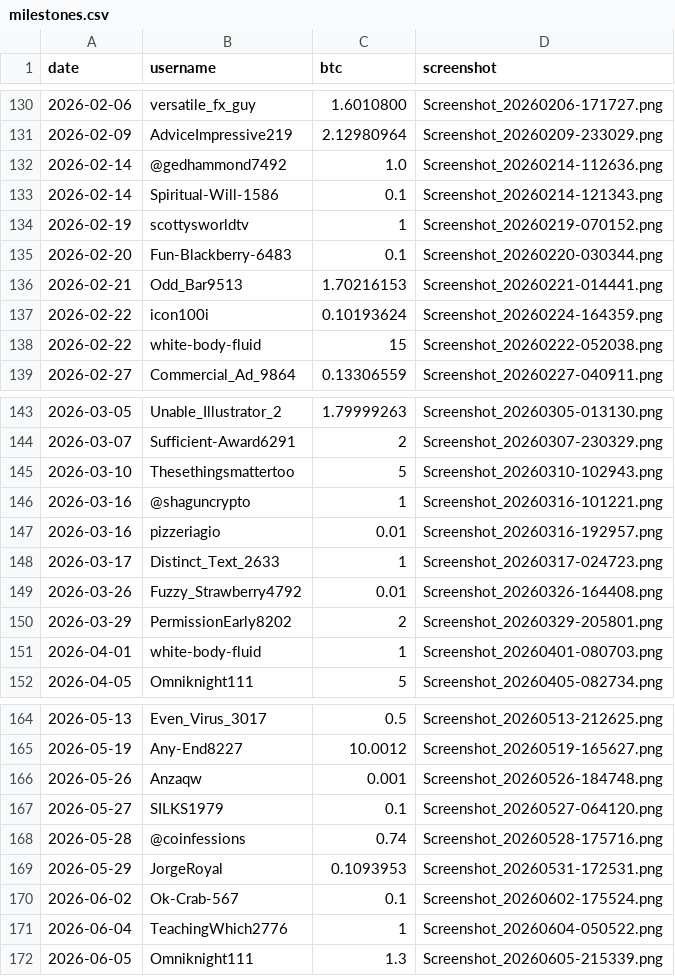
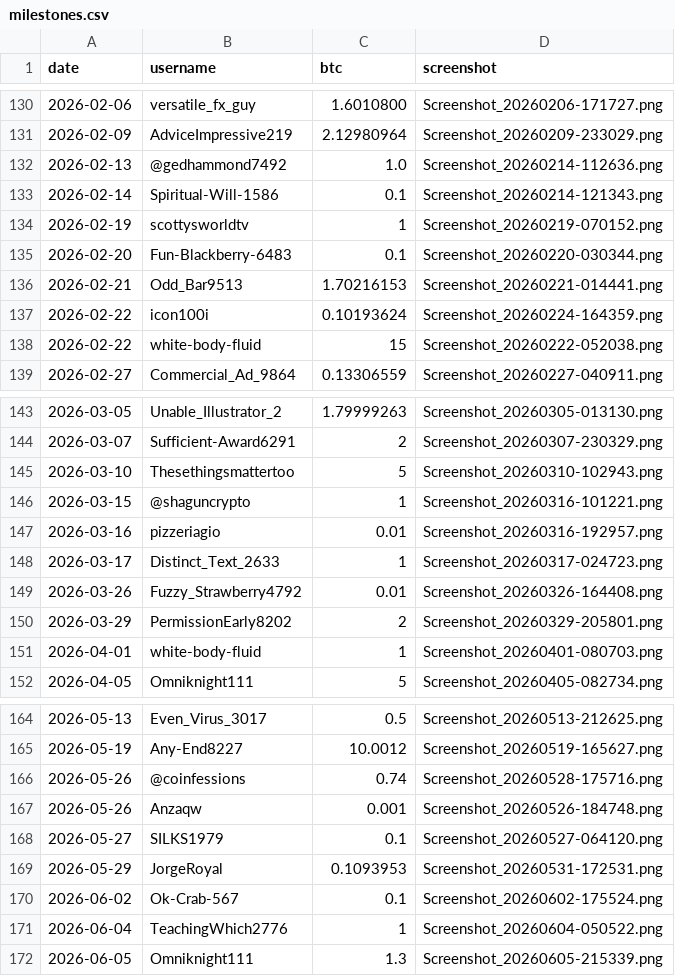
Before and after one commit to Kelel1/goalpostbtc.com, a CSV file: data/milestones.csv, drawn as a sheet; only a part is shown, gaps mark what is left out.

```diff
--- a/data/milestones.csv
+++ b/data/milestones.csv
@@ -131,3 +131,3 @@ date,username,btc,screenshot
 2026-02-09,AdviceImpressive219,2.12980964,Screenshot_20260209-233029.png
-2026-02-14,@gedhammond7492,1.0,Screenshot_20260214-112636.png
+2026-02-13,@gedhammond7492,1.0,Screenshot_20260214-112636.png
 2026-02-14,Spiritual-Will-1586,0.1,Screenshot_20260214-121343.png
@@ -145,3 +145,3 @@ date,username,btc,screenshot
 2026-03-10,Thesethingsmattertoo,5,Screenshot_20260310-102943.png
-2026-03-16,@shaguncrypto,1,Screenshot_20260316-101221.png
+2026-03-15,@shaguncrypto,1,Screenshot_20260316-101221.png
 2026-03-16,pizzeriagio,0.01,Screenshot_20260316-192957.png
@@ -165,5 +165,5 @@ date,username,btc,screenshot
 2026-05-19,Any-End8227,10.0012,Screenshot_20260519-165627.png
+2026-05-26,@coinfessions,0.74,Screenshot_20260528-175716.png
 2026-05-26,Anzaqw,0.001,Screenshot_20260526-184748.png
 2026-05-27,SILKS1979,0.1,Screenshot_20260527-064120.png
-2026-05-28,@coinfessions,0.74,Screenshot_20260528-175716.png
 2026-05-29,JorgeRoyal,0.1093953,Screenshot_20260531-172531.png
```
Also changed, not shown: 5 other files.
